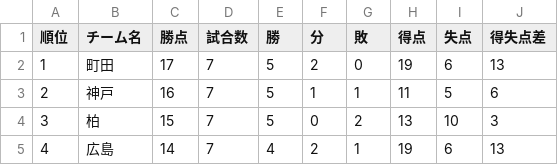
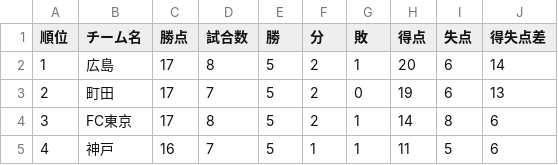
Before and after one commit to jleague-big-club/jleague-big-club, a CSV file: data/j1rank.csv, drawn as a sheet; only a part is shown; the diff covers the shown part only.

```diff
--- a/data/j1rank.csv
+++ b/data/j1rank.csv
@@ -1,5 +1,5 @@
 順位,チーム名,勝点,試合数,勝,分,敗,得点,失点,得失点差
-1,町田,17,7,5,2,0,19,6,13
-2,神戸,16,7,5,1,1,11,5,6
-3,柏,15,7,5,0,2,13,10,3
-4,広島,14,7,4,2,1,19,6,13
+1,広島,17,8,5,2,1,20,6,14
+2,町田,17,7,5,2,0,19,6,13
+3,FC東京,17,8,5,2,1,14,8,6
+4,神戸,16,7,5,1,1,11,5,6
```
Also changed, not shown: 108 edited cells elsewhere in this file, data/j2rank.csv, data/j3rank.csv, 14 other files.
